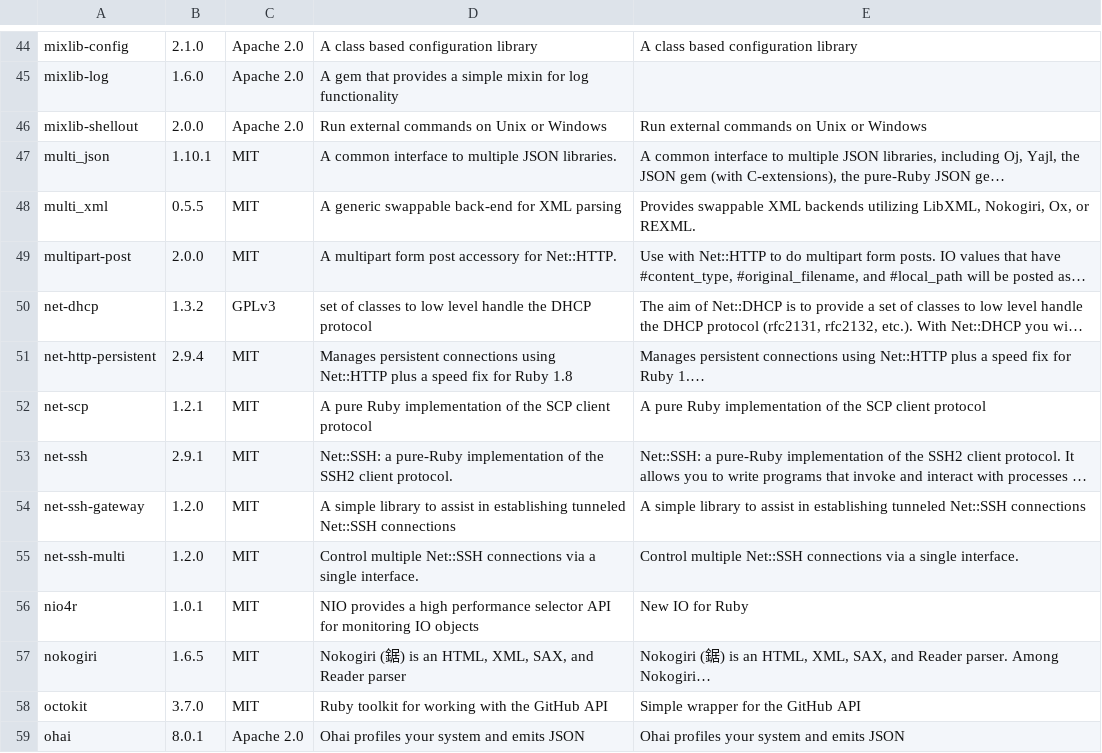
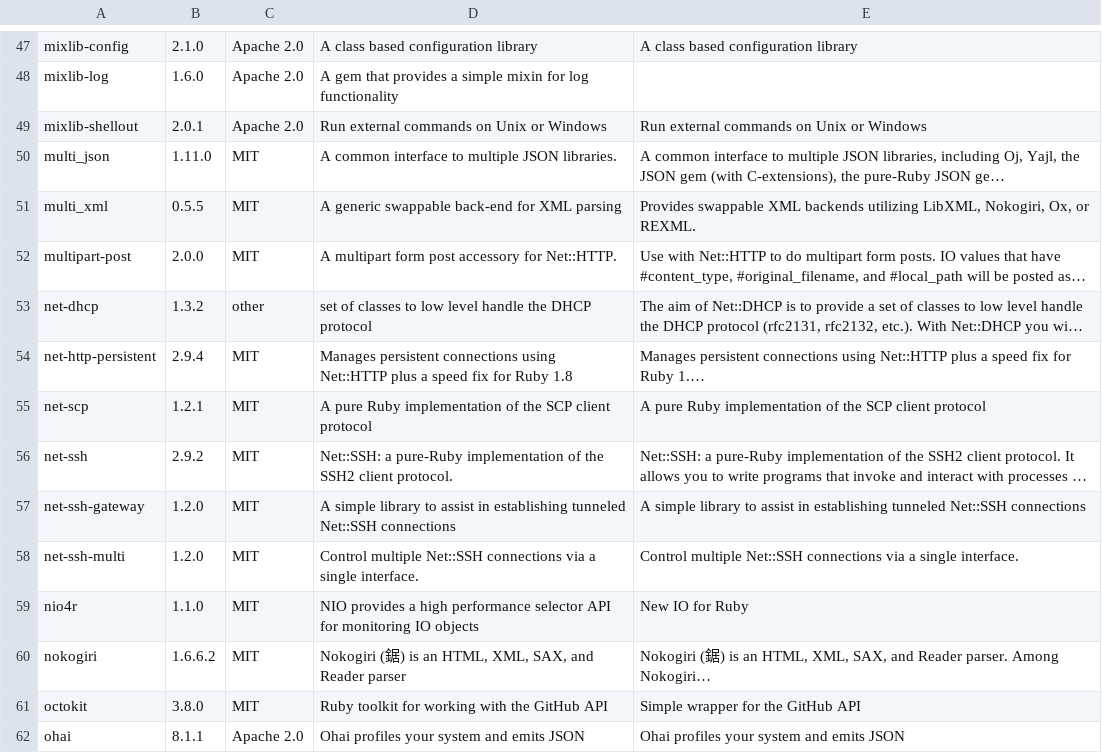
Before and after one commit to sous-chefs/percona, a CSV file: doc/license_finder/dependencies_detailed.csv, drawn as a sheet; only a part is shown, gaps mark what is left out; long unchanged cells end in …; addresses are those after the commit; the diff covers the shown part only; the diff names each change by its address in the sheet, - before the commit and + after, or states it on an @@ line.

```diff
--- a/doc/license_finder/dependencies_detailed.csv
+++ b/doc/license_finder/dependencies_detailed.csv
-B49: 2.0.0
+B49: 2.0.1
-B50: 1.10.1
+B50: 1.11.0
-C53: GPLv3
+C53: other
-B56: 2.9.1
+B56: 2.9.2
-B59: 1.0.1
+B59: 1.1.0
-B60: 1.6.5
+B60: 1.6.6.2
-B61: 3.7.0
+B61: 3.8.0
-B62: 8.0.1
+B62: 8.1.1
```
Also changed, not shown: 4 added rows and 47 edited cells elsewhere in this file, doc/license_finder/dependencies.csv, 4 other files.
